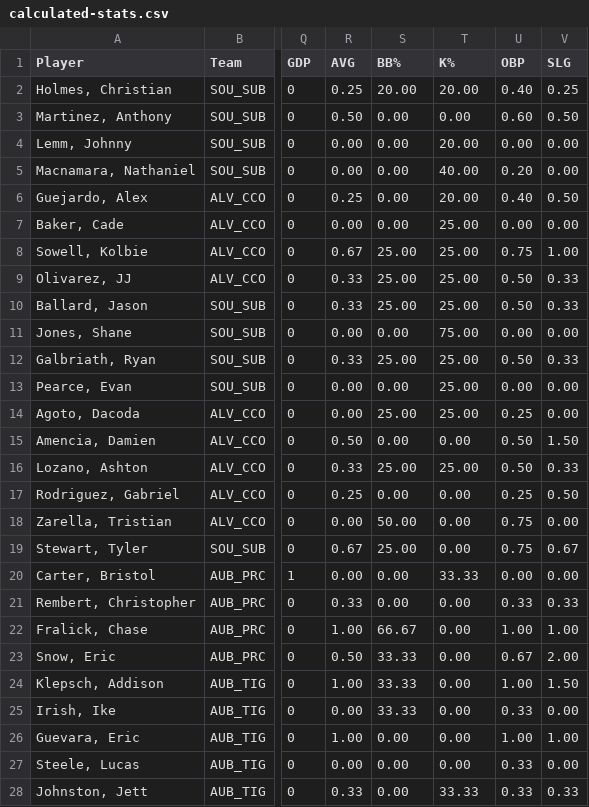
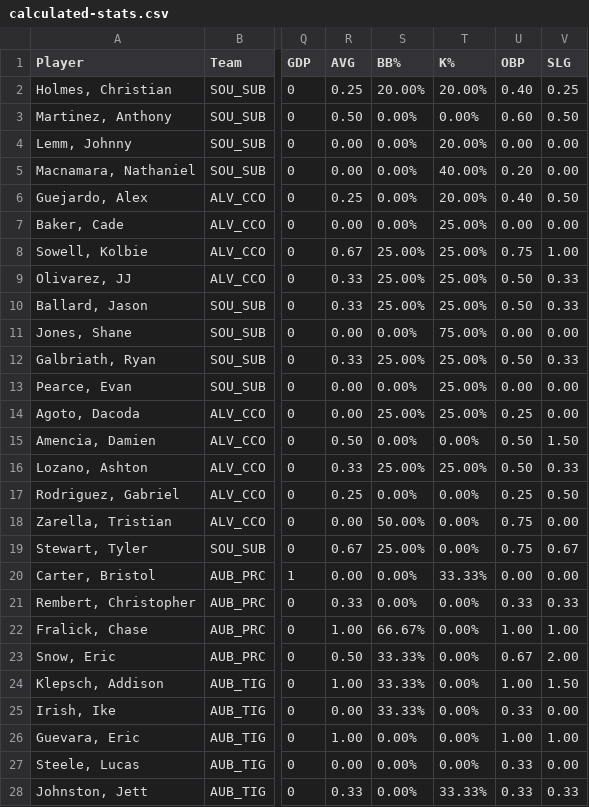
Before and after one commit to demarcoaguajardo/COMP-4710, a CSV file: calculated-stats.csv, drawn as a sheet; only a part is shown, gaps mark what is left out; the diff covers the shown part only; the diff names each change by its address in the sheet, - before the commit and + after, or states it on an @@ line.

```diff
--- a/calculated-stats.csv
+++ b/calculated-stats.csv
-S2 (BB%): 20.00
+S2 (BB%): 20.00%
-T2 (K%): 20.00
+T2 (K%): 20.00%
-S3:S7 (BB%): 0.00
+S3:S7 (BB%): 0.00%
-T3 (K%): 0.00
+T3 (K%): 0.00%
-T4 (K%): 20.00
+T4 (K%): 20.00%
-T5 (K%): 40.00
+T5 (K%): 40.00%
-T6 (K%): 20.00
+T6 (K%): 20.00%
-T7:T10 (K%): 25.00
+T7:T10 (K%): 25.00%
-S8:S10 (BB%): 25.00
+S8:S10 (BB%): 25.00%
-S11 (BB%): 0.00
+S11 (BB%): 0.00%
-T11 (K%): 75.00
+T11 (K%): 75.00%
-S12 (BB%): 25.00
+S12 (BB%): 25.00%
-T12:T14 (K%): 25.00
+T12:T14 (K%): 25.00%
-S13 (BB%): 0.00
+S13 (BB%): 0.00%
-S14 (BB%): 25.00
+S14 (BB%): 25.00%
-S15 (BB%): 0.00
+S15 (BB%): 0.00%
-T15 (K%): 0.00
+T15 (K%): 0.00%
-S16 (BB%): 25.00
+S16 (BB%): 25.00%
-T16 (K%): 25.00
+T16 (K%): 25.00%
-S17 (BB%): 0.00
+S17 (BB%): 0.00%
-T17:T19 (K%): 0.00
+T17:T19 (K%): 0.00%
-S18 (BB%): 50.00
+S18 (BB%): 50.00%
-S19 (BB%): 25.00
+S19 (BB%): 25.00%
-S20:S21 (BB%): 0.00
+S20:S21 (BB%): 0.00%
-T20 (K%): 33.33
+T20 (K%): 33.33%
-T21:T27 (K%): 0.00
+T21:T27 (K%): 0.00%
-S22 (BB%): 66.67
+S22 (BB%): 66.67%
-S23:S25 (BB%): 33.33
+S23:S25 (BB%): 33.33%
-S26:S28 (BB%): 0.00
+S26:S28 (BB%): 0.00%
-T28 (K%): 33.33
+T28 (K%): 33.33%
```
Also changed, not shown: 1 removed row and 16 edited cells elsewhere in this file, 2 other files.
